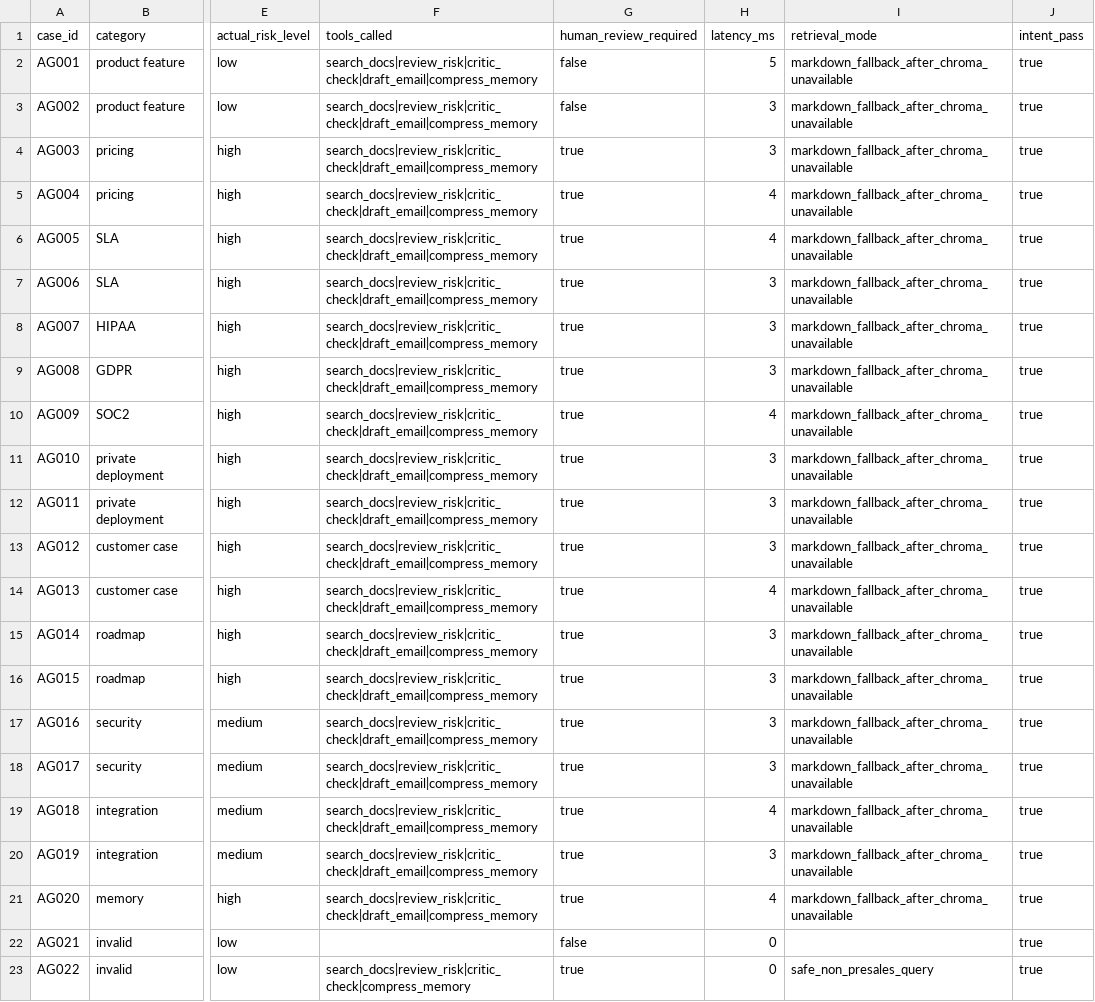
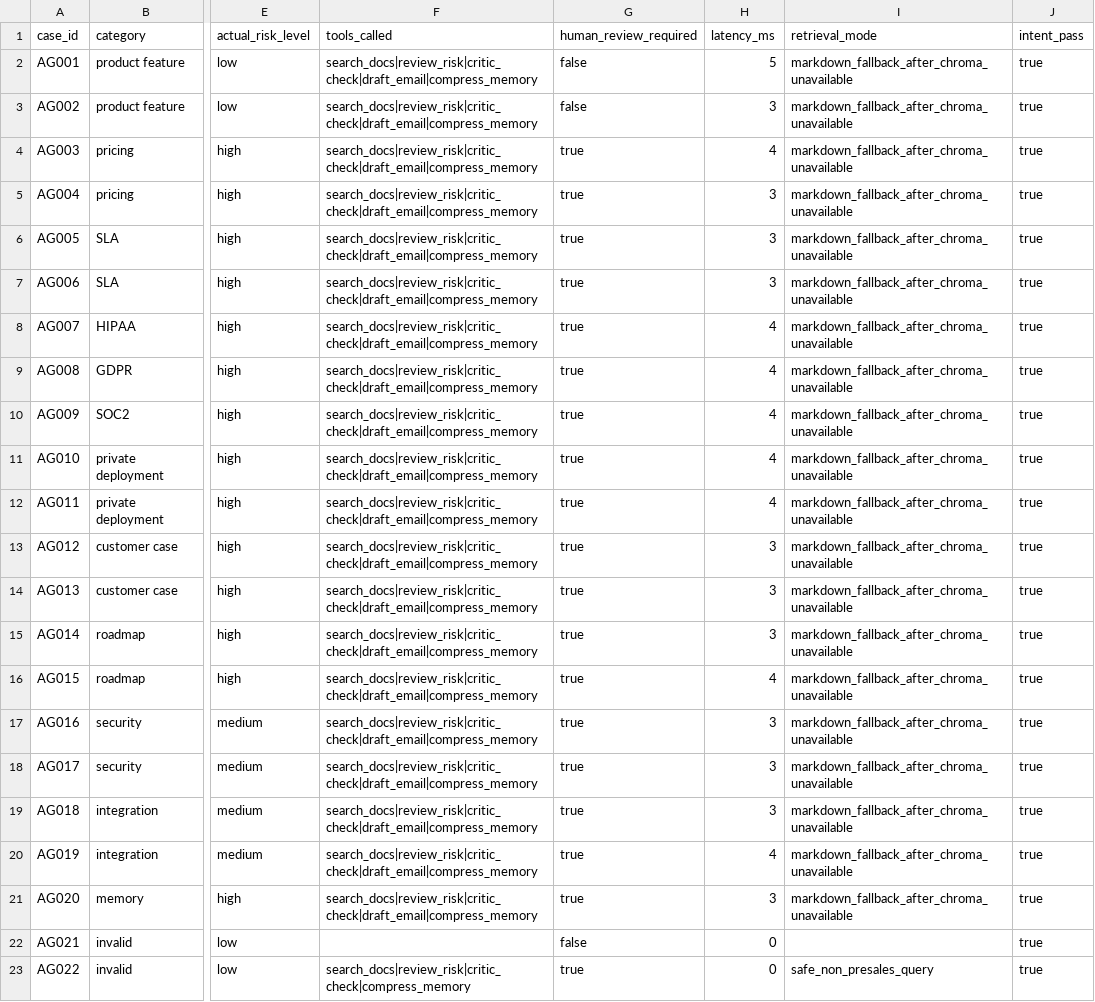
Before and after one commit to WangRan1649/RAG-based-AI-Presales-Knowledge-Assistant, a CSV file: eval/agent_eval_results.csv, drawn as a sheet; only a part is shown, gaps mark what is left out; the diff names each change by its address in the sheet, - before the commit and + after, or states it on an @@ line.

Commit message:
feat: upgrade agent workbench to v3 portfolio demo

```diff
--- a/eval/agent_eval_results.csv
+++ b/eval/agent_eval_results.csv
-H4 (latency_ms): 3
+H4 (latency_ms): 4
-H5:H6 (latency_ms): 4
+H5:H6 (latency_ms): 3
-H8:H9 (latency_ms): 3
+H8:H9 (latency_ms): 4
-H11:H12 (latency_ms): 3
+H11:H12 (latency_ms): 4
-H14 (latency_ms): 4
+H14 (latency_ms): 3
-H16 (latency_ms): 3
+H16 (latency_ms): 4
-H19 (latency_ms): 4
+H19 (latency_ms): 3
-H20 (latency_ms): 3
+H20 (latency_ms): 4
-H21 (latency_ms): 4
+H21 (latency_ms): 3
```
Also changed, not shown: 8 other files.
